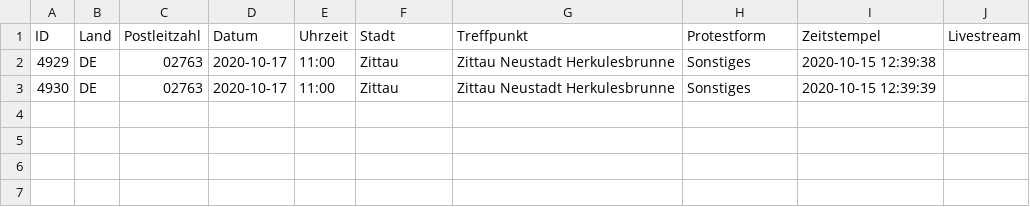
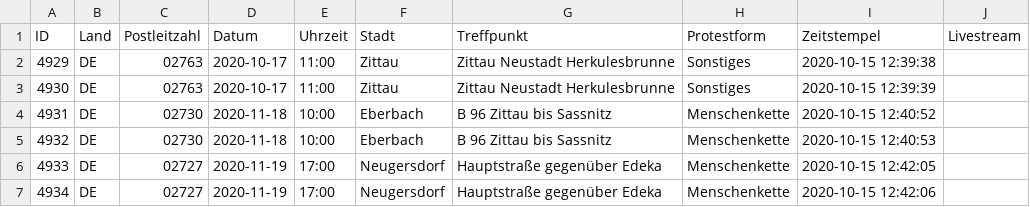
Before and after one commit to anonymous-tld/m.terminkalender.top, a CSV file: _data/warteschlange.csv, drawn as a sheet; the diff names each change by its address in the sheet, - before the commit and + after, or states it on an @@ line.

Commit message:
Update warteschlange.csv from https://demo.terminkalender.top/warteschlange.csv

```diff
--- a/_data/warteschlange.csv
+++ b/_data/warteschlange.csv
+row 4: 4931 | DE | 02730 | 2020-11-18 | 10:00 | Eberbach | B 96 Zittau bis Sassnitz | Menschenkette | 2020-10-15 12:40:52
+row 5: 4932 | DE | 02730 | 2020-11-18 | 10:00 | Eberbach | B 96 Zittau bis Sassnitz | Menschenkette | 2020-10-15 12:40:53
+row 6: 4933 | DE | 02727 | 2020-11-19 | 17:00 | Neugersdorf | Hauptstraße gegenüber Edeka | Menschenkette | 2020-10-15 12:42:05
+row 7: 4934 | DE | 02727 | 2020-11-19 | 17:00 | Neugersdorf | Hauptstraße gegenüber Edeka | Menschenkette | 2020-10-15 12:42:06
```
